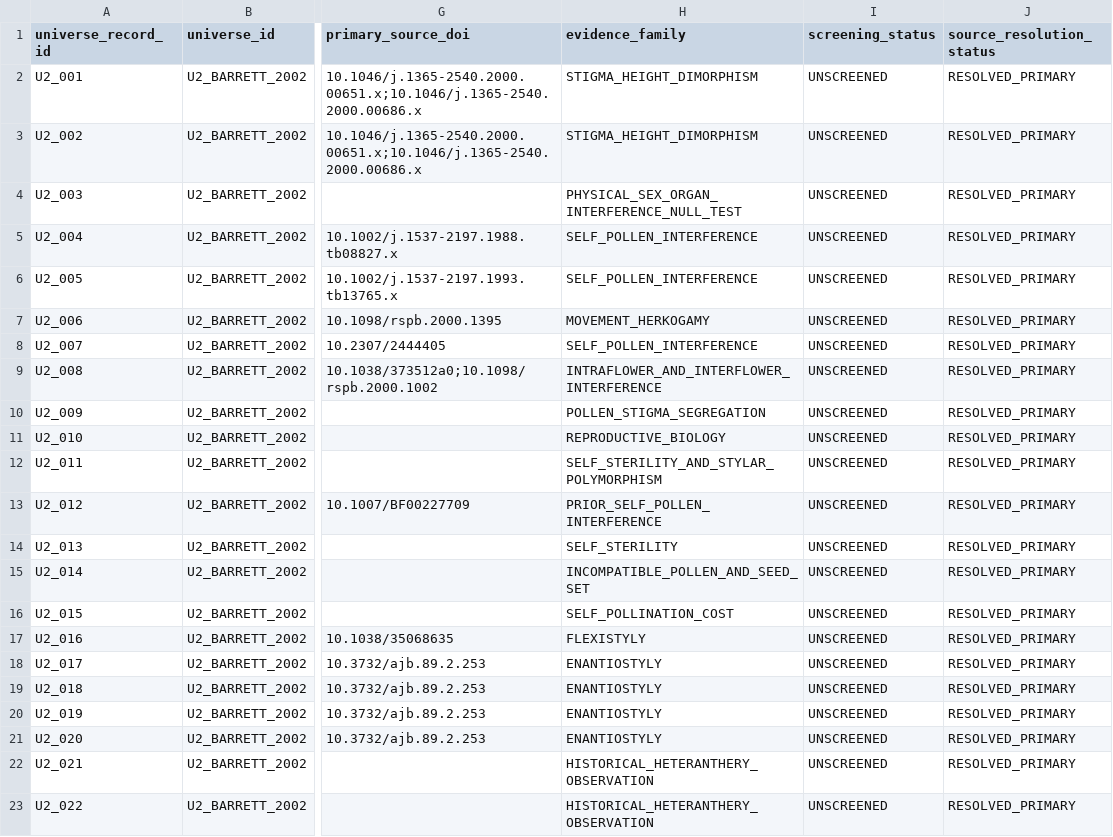
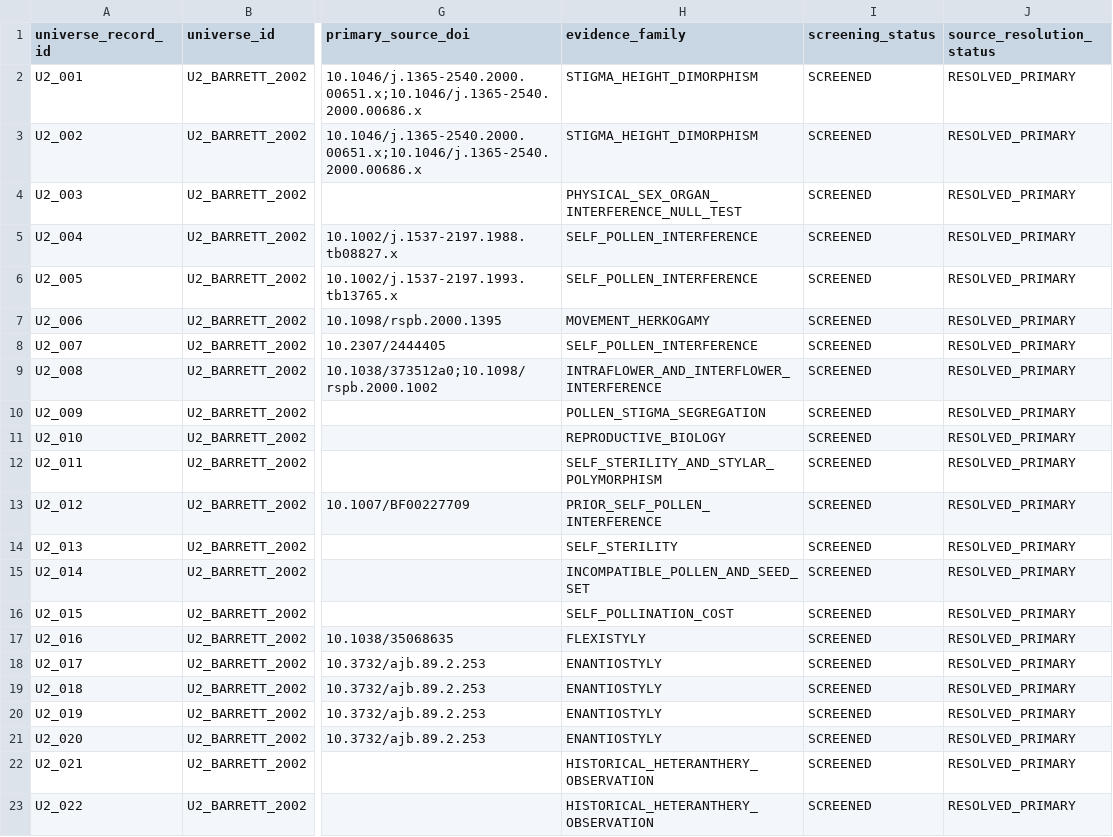
Before and after one commit to zuizui0223/balance, a CSV file: data/BALANCE_PLANT_U2_BARRETT_REVIEW_UNIVERSE_V1.csv, drawn as a sheet; only a part is shown, gaps mark what is left out; the diff names each change by its address in the sheet, - before the commit and + after, or states it on an @@ line.

Commit message:
Mark U2 review universe source-screened

```diff
--- a/data/BALANCE_PLANT_U2_BARRETT_REVIEW_UNIVERSE_V1.csv
+++ b/data/BALANCE_PLANT_U2_BARRETT_REVIEW_UNIVERSE_V1.csv
-I2:I23 (screening_status): UNSCREENED
+I2:I23 (screening_status): SCREENED
```
